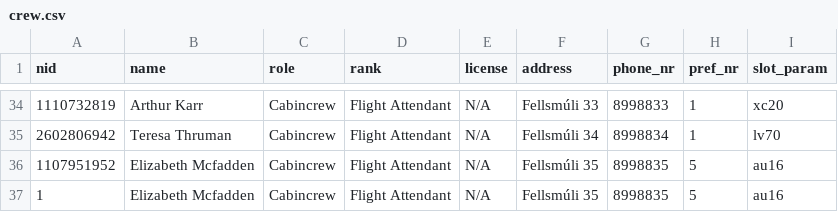
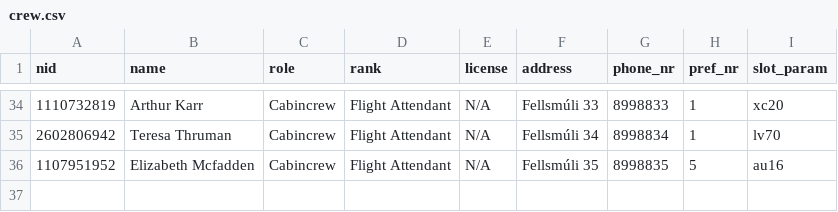
Before and after one commit to riko-efendi/NaN-Air-H7, a CSV file: _PROJECT/files/crew.csv, drawn as a sheet; only a part is shown, gaps mark what is left out.

```diff
--- a/_PROJECT/files/crew.csv
+++ b/_PROJECT/files/crew.csv
@@ -36,2 +36 @@ nid,name,role,rank,license,address,phone_nr,pref_nr,slot_param
 1107951952,Elizabeth Mcfadden,Cabincrew,Flight Attendant,N/A,Fellsmúli 35,8998835,5,au16,
-1,Elizabeth Mcfadden,Cabincrew,Flight Attendant,N/A,Fellsmúli 35,8998835,5,au16,
```
Also changed, not shown: 6 other files.
